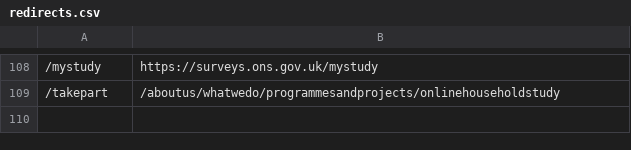
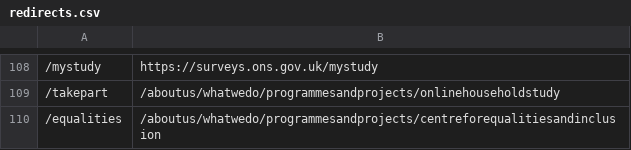
Before and after one commit to ONSdigital/dp-frontend-router, a CSV file: assets/redirects/redirects.csv, drawn as a sheet; only a part is shown, gaps mark what is left out.

Commit message:
new redirect and asset files

```diff
--- a/assets/redirects/redirects.csv
+++ b/assets/redirects/redirects.csv
@@ -109 +109,2 @@
 /takepart,/aboutus/whatwedo/programmesandprojects/onlinehouseholdstudy
+/equalities,/aboutus/whatwedo/programmesandprojects/centreforequalitiesandinclusion
```
Also changed, not shown: 2 other files.
